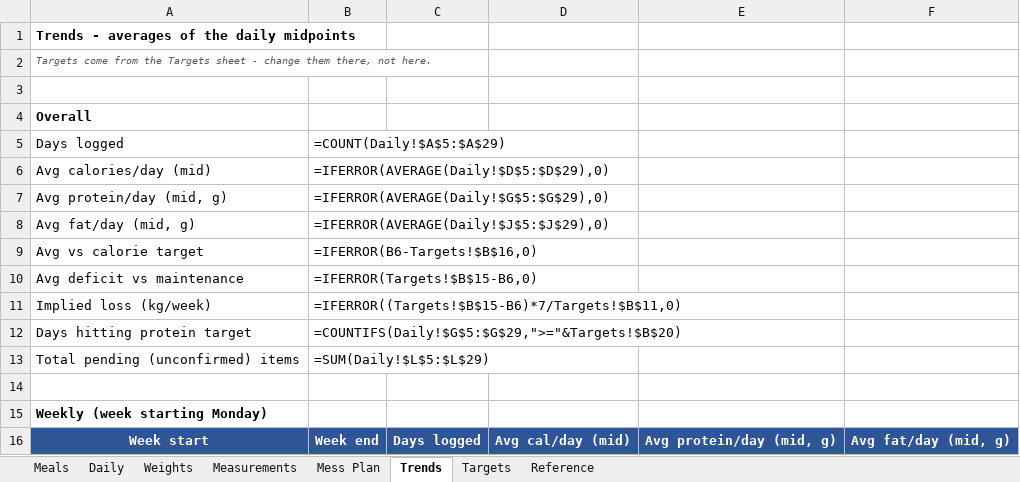
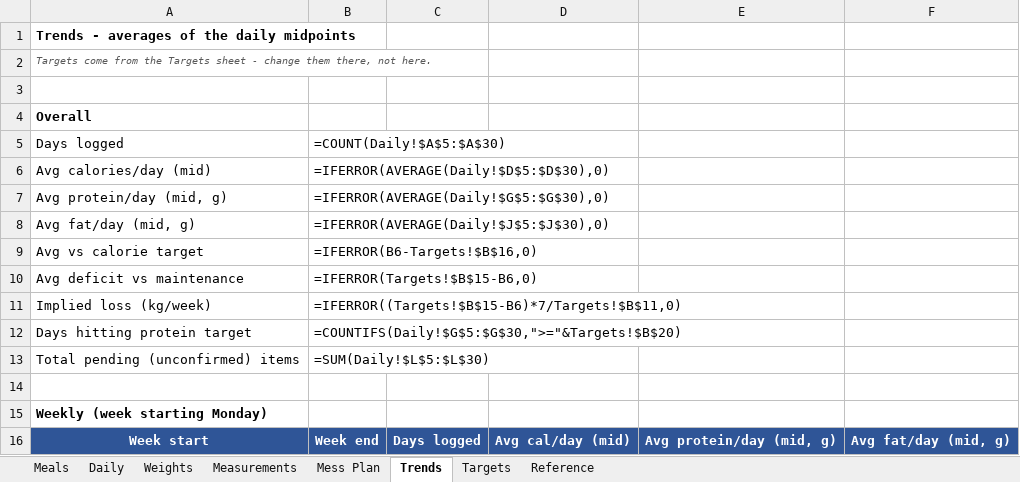
Before and after one commit to cakiran369/Kiranwebsite, an Excel workbook: nutrition/calorie_tracker.xlsx, sheet Trends, drawn as a sheet; only a part is shown; values as stored, in another font and other column widths than the file's, no borders; formulas without a stored value are shown as written; the diff covers the shown part only; the diff names each change by its address in the sheet, - before the commit and + after, or states it on an @@ line.

```diff
--- a/nutrition/calorie_tracker.xlsx (sheet Trends)
+++ b/nutrition/calorie_tracker.xlsx (sheet Trends)
-B5: =COUNT(Daily!$A$5:$A$29)
+B5: =COUNT(Daily!$A$5:$A$30)
-B6: =IFERROR(AVERAGE(Daily!$D$5:$D$29),0)
+B6: =IFERROR(AVERAGE(Daily!$D$5:$D$30),0)
-B7: =IFERROR(AVERAGE(Daily!$G$5:$G$29),0)
+B7: =IFERROR(AVERAGE(Daily!$G$5:$G$30),0)
-B8: =IFERROR(AVERAGE(Daily!$J$5:$J$29),0)
+B8: =IFERROR(AVERAGE(Daily!$J$5:$J$30),0)
-B12: =COUNTIFS(Daily!$G$5:$G$29,">="&Targets!$B$20)
+B12: =COUNTIFS(Daily!$G$5:$G$30,">="&Targets!$B$20)
-B13: =SUM(Daily!$L$5:$L$29)
+B13: =SUM(Daily!$L$5:$L$30)
```
Also changed, not shown: 24 edited cells elsewhere in this sheet, sheet Daily, sheet Meals, 2 other files.
